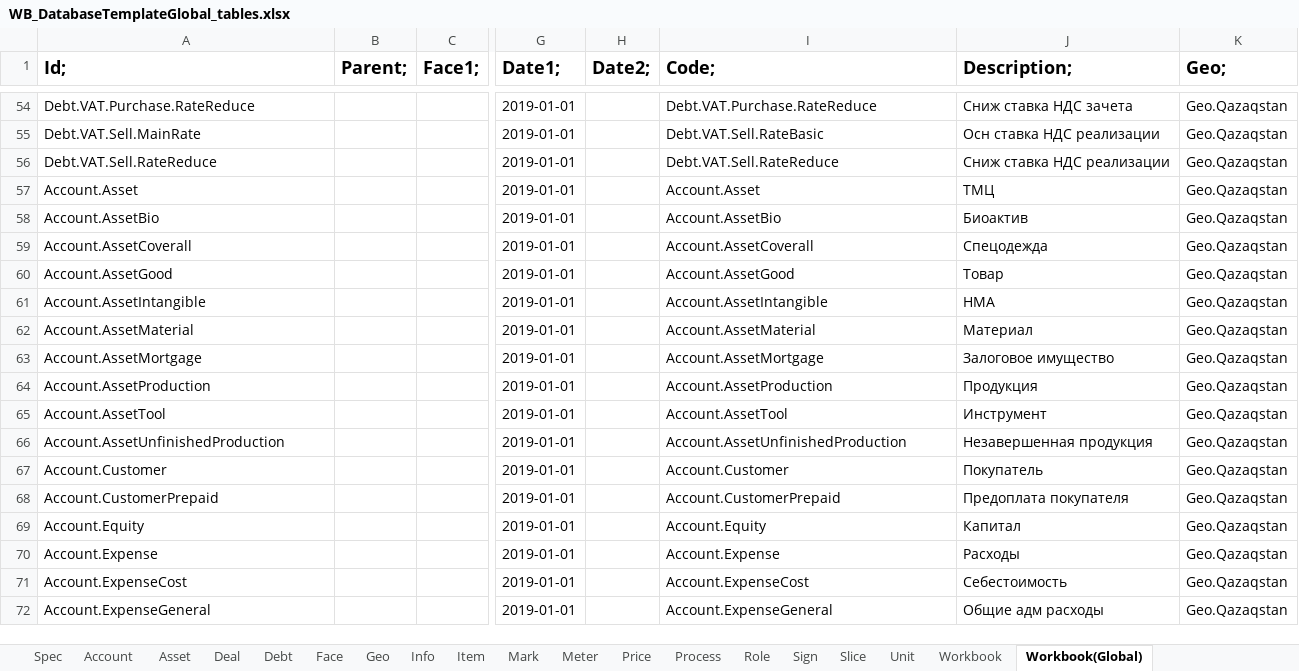
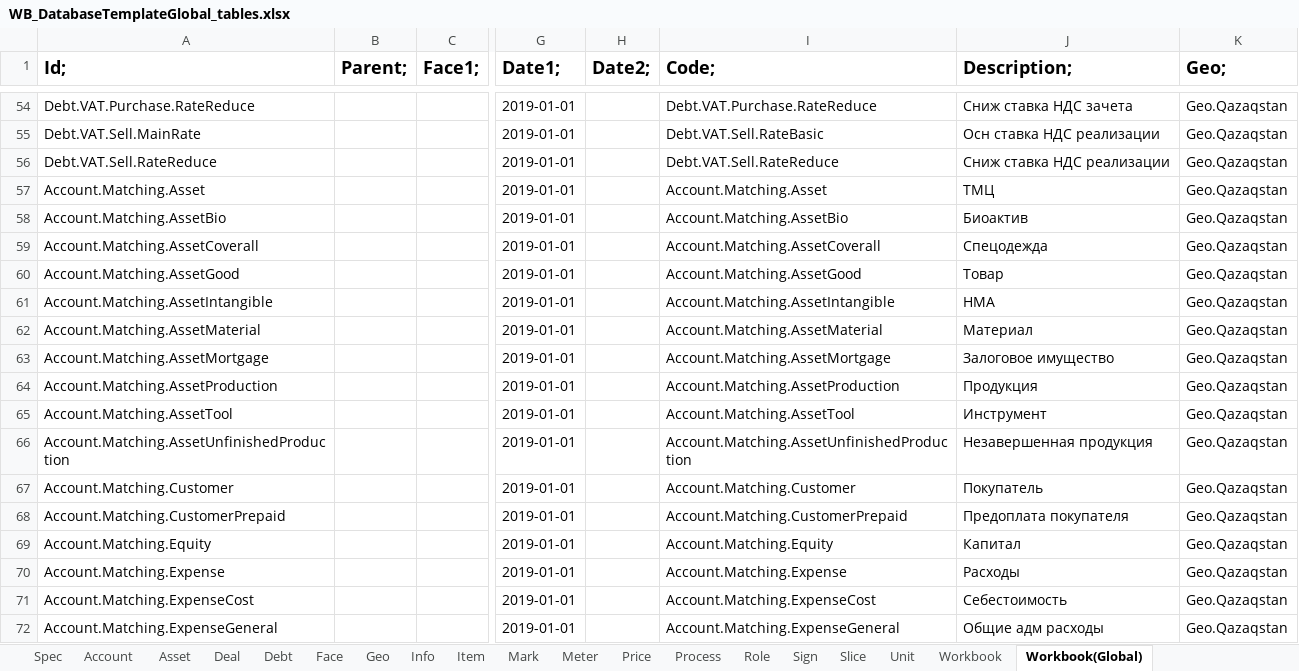
Before and after one commit to KursakovSA/AccBase, an Excel workbook: WB_DatabaseTemplateGlobal_tables.xlsx, sheet Workbook(Global), drawn as a sheet; only a part is shown, gaps mark what is left out; values as stored, in another font and other column widths than the file's, no borders; the diff covers the shown part only; the diff names each change by its address in the sheet, - before the commit and + after, or states it on an @@ line.

```diff
--- a/WB_DatabaseTemplateGlobal_tables.xlsx (sheet Workbook(Global))
+++ b/WB_DatabaseTemplateGlobal_tables.xlsx (sheet Workbook(Global))
-A57 (Id;): Account.Asset
+A57 (Id;): Account.Matching.Asset
-I57 (Code;): Account.Asset
+I57 (Code;): Account.Matching.Asset
-A58 (Id;): Account.AssetBio
+A58 (Id;): Account.Matching.AssetBio
-I58 (Code;): Account.AssetBio
+I58 (Code;): Account.Matching.AssetBio
-A59 (Id;): Account.AssetCoverall
+A59 (Id;): Account.Matching.AssetCoverall
-I59 (Code;): Account.AssetCoverall
+I59 (Code;): Account.Matching.AssetCoverall
-A60 (Id;): Account.AssetGood
+A60 (Id;): Account.Matching.AssetGood
-I60 (Code;): Account.AssetGood
+I60 (Code;): Account.Matching.AssetGood
-A61 (Id;): Account.AssetIntangible
+A61 (Id;): Account.Matching.AssetIntangible
-I61 (Code;): Account.AssetIntangible
+I61 (Code;): Account.Matching.AssetIntangible
-A62 (Id;): Account.AssetMaterial
+A62 (Id;): Account.Matching.AssetMaterial
-I62 (Code;): Account.AssetMaterial
+I62 (Code;): Account.Matching.AssetMaterial
-A63 (Id;): Account.AssetMortgage
+A63 (Id;): Account.Matching.AssetMortgage
-I63 (Code;): Account.AssetMortgage
+I63 (Code;): Account.Matching.AssetMortgage
-A64 (Id;): Account.AssetProduction
+A64 (Id;): Account.Matching.AssetProduction
-I64 (Code;): Account.AssetProduction
+I64 (Code;): Account.Matching.AssetProduction
-A65 (Id;): Account.AssetTool
+A65 (Id;): Account.Matching.AssetTool
-I65 (Code;): Account.AssetTool
+I65 (Code;): Account.Matching.AssetTool
-A66 (Id;): Account.AssetUnfinishedProduction
+A66 (Id;): Account.Matching.AssetUnfinishedProduction
-I66 (Code;): Account.AssetUnfinishedProduction
+I66 (Code;): Account.Matching.AssetUnfinishedProduction
-A67 (Id;): Account.Customer
+A67 (Id;): Account.Matching.Customer
-I67 (Code;): Account.Customer
+I67 (Code;): Account.Matching.Customer
-A68 (Id;): Account.CustomerPrepaid
+A68 (Id;): Account.Matching.CustomerPrepaid
-I68 (Code;): Account.CustomerPrepaid
+I68 (Code;): Account.Matching.CustomerPrepaid
-A69 (Id;): Account.Equity
+A69 (Id;): Account.Matching.Equity
-I69 (Code;): Account.Equity
+I69 (Code;): Account.Matching.Equity
-A70 (Id;): Account.Expense
+A70 (Id;): Account.Matching.Expense
-I70 (Code;): Account.Expense
+I70 (Code;): Account.Matching.Expense
-A71 (Id;): Account.ExpenseCost
+A71 (Id;): Account.Matching.ExpenseCost
-I71 (Code;): Account.ExpenseCost
+I71 (Code;): Account.Matching.ExpenseCost
-A72 (Id;): Account.ExpenseGeneral
+A72 (Id;): Account.Matching.ExpenseGeneral
-I72 (Code;): Account.ExpenseGeneral
+I72 (Code;): Account.Matching.ExpenseGeneral
```
Also changed, not shown: other rows of this sheet.
